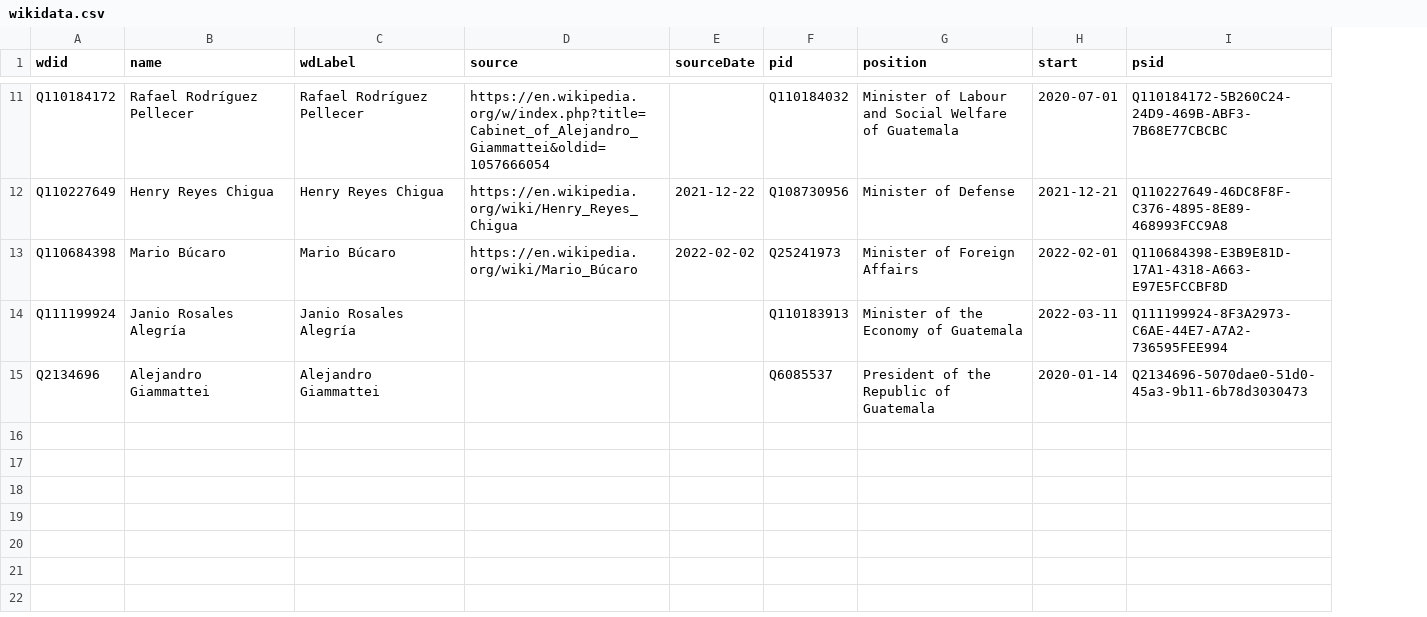
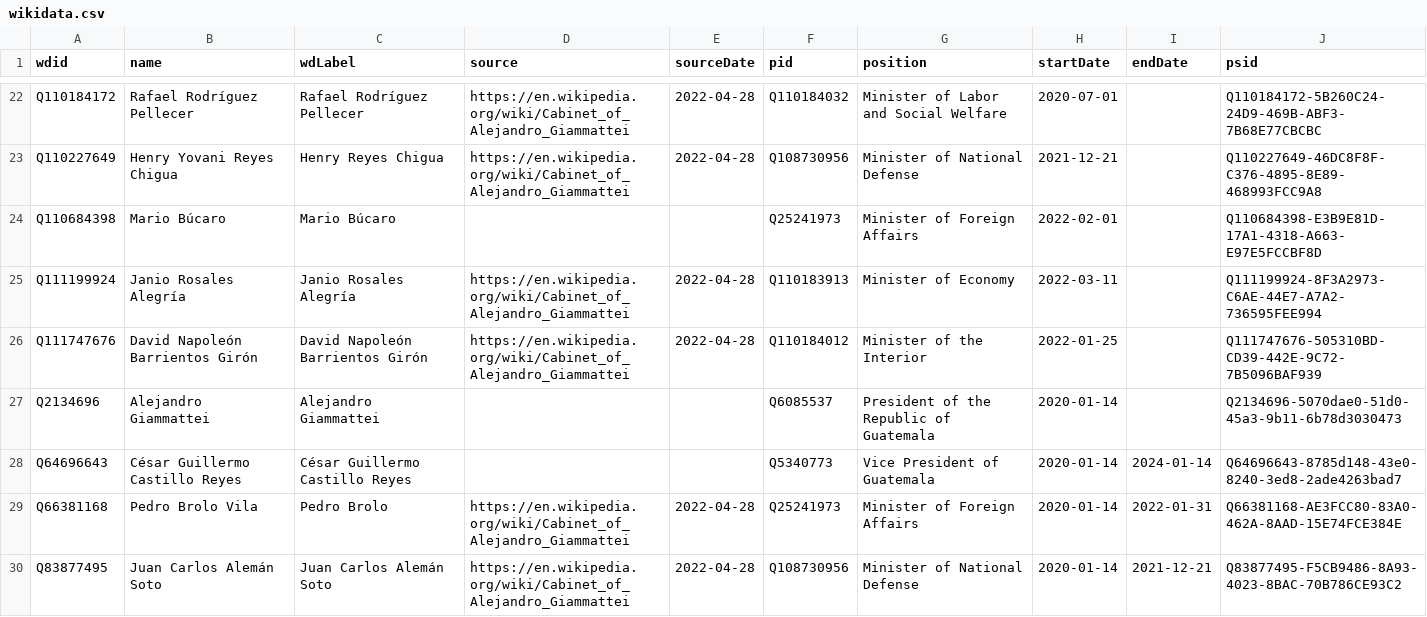
Before and after one commit to every-politician-scrapers/guatemala-ministers, a CSV file: sources/cabinet-enwiki/wikidata.csv, drawn as a sheet; only a part is shown, gaps mark what is left out; addresses are those after the commit; the diff covers the shown part only; the diff names each change by its address in the sheet, - before the commit and + after, or states it on an @@ line.

Commit message:
refresh enwiki Cabinet

```diff
--- a/sources/cabinet-enwiki/wikidata.csv
+++ b/sources/cabinet-enwiki/wikidata.csv
+column I (endDate), empty
-H1: start
+H1: startDate
-D22 (source): https://en.wikipedia.org/w/index.php?title=Cabinet_of_Alejandro_Giammattei&oldid=1057666054
+D22 (source): https://en.wikipedia.org/wiki/Cabinet_of_Alejandro_Giammattei
-E22 (sourceDate): (empty)
+E22 (sourceDate): 2022-04-28
-G22 (position): Minister of Labour and Social Welfare of Guatemala
+G22 (position): Minister of Labor and Social Welfare
-B23 (name): Henry Reyes Chigua
+B23 (name): Henry Yovani Reyes Chigua
-D23 (source): https://en.wikipedia.org/wiki/Henry_Reyes_Chigua
+D23 (source): https://en.wikipedia.org/wiki/Cabinet_of_Alejandro_Giammattei
-E23 (sourceDate): 2021-12-22
+E23 (sourceDate): 2022-04-28
-G23 (position): Minister of Defense
+G23 (position): Minister of National Defense
-D24 (source): https://en.wikipedia.org/wiki/Mario_Búcaro
+D24 (source): (empty)
-E24 (sourceDate): 2022-02-02
+E24 (sourceDate): (empty)
-D25 (source): (empty)
+D25 (source): https://en.wikipedia.org/wiki/Cabinet_of_Alejandro_Giammattei
-E25 (sourceDate): (empty)
+E25 (sourceDate): 2022-04-28
-G25 (position): Minister of the Economy of Guatemala
+G25 (position): Minister of Economy
+row 26: Q111747676 | David Napoleón Barrientos Girón | David Napoleón Barrientos Girón | https://en.wikipedia.org/wiki/Cabinet_of_Alejandro_Giammattei | 2022-04-28 | Q110184012 | Minister of the Interior | 2022-01-25 |  | Q111747676-505310BD-CD39-442E-9C72-7B5096BAF939
+row 28: Q64696643 | César Guillermo Castillo Reyes | César Guillermo Castillo Reyes |  |  | Q5340773 | Vice President of Guatemala | 2020-01-14 | 2024-01-14 | Q64696643-8785d148-43e0-8240-3ed8-2ade4263bad7
+row 29: Q66381168 | Pedro Brolo Vila | Pedro Brolo | https://en.wikipedia.org/wiki/Cabinet_of_Alejandro_Giammattei | 2022-04-28 | Q25241973 | Minister of Foreign Affairs | 2020-01-14 | 2022-01-31 | Q66381168-AE3FCC80-83A0-462A-8AAD-15E74FCE384E
+row 30: Q83877495 | Juan Carlos Alemán Soto | Juan Carlos Alemán Soto | https://en.wikipedia.org/wiki/Cabinet_of_Alejandro_Giammattei | 2022-04-28 | Q108730956 | Minister of National Defense | 2020-01-14 | 2021-12-21 | Q83877495-F5CB9486-8A93-4023-8BAC-70B786CE93C2
```
Also changed, not shown: 11 added rows and 25 edited cells elsewhere in this file, sources/cabinet-enwiki/diff.csv, sources/cabinet-enwiki/scraped.csv.
